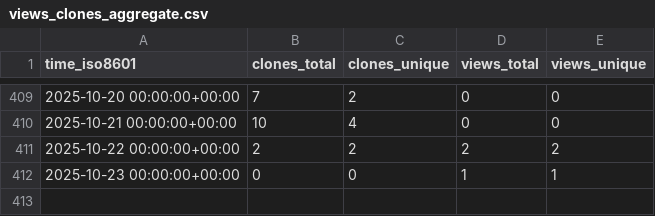
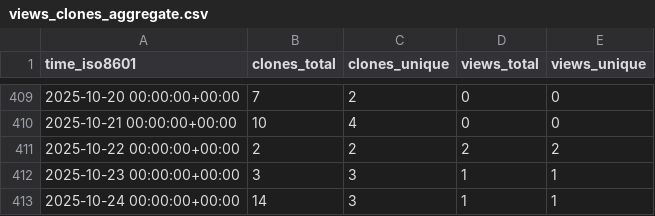
Before and after one commit to grp-bork/spire, a CSV file: grp-bork/spire/ghrs-data/views_clones_aggregate.csv, drawn as a sheet; only a part is shown, gaps mark what is left out.

```diff
--- a/grp-bork/spire/ghrs-data/views_clones_aggregate.csv
+++ b/grp-bork/spire/ghrs-data/views_clones_aggregate.csv
@@ -411,2 +411,3 @@ time_iso8601,clones_total,clones_unique,views_total,views_unique
 2025-10-22 00:00:00+00:00,2,2,2,2
-2025-10-23 00:00:00+00:00,0,0,1,1
+2025-10-23 00:00:00+00:00,3,3,1,1
+2025-10-24 00:00:00+00:00,14,3,1,1
```
Also changed, not shown: 1 other file.
